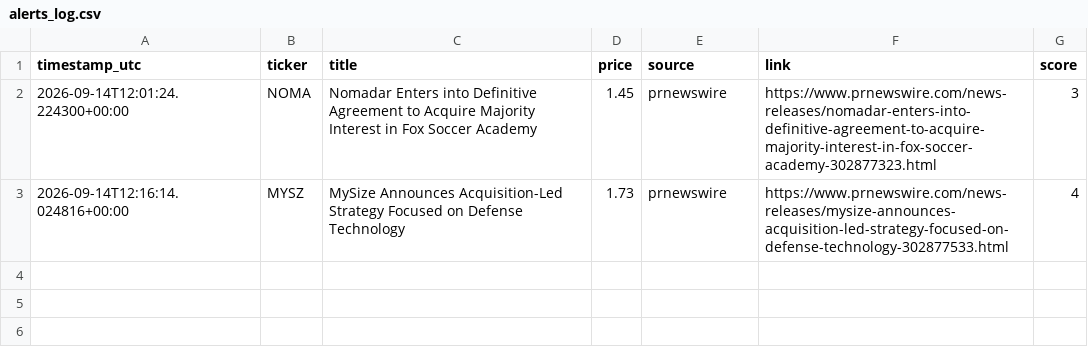
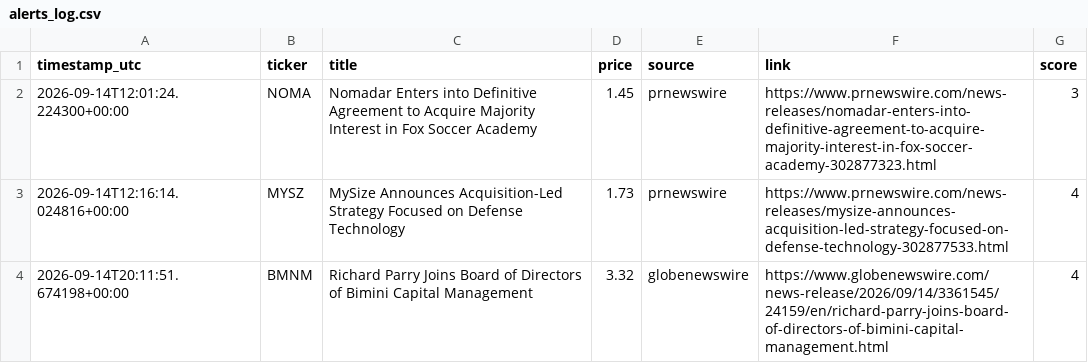
Before and after one commit to bnaytnwra-ctrl/Stok, a CSV file: logs/alerts_log.csv, drawn as a sheet.

```diff
--- a/logs/alerts_log.csv
+++ b/logs/alerts_log.csv
@@ -3 +3,2 @@ timestamp_utc,ticker,title,price,source,link,score
 2026-09-14T12:16:14.024816+00:00,MYSZ,MySize Announces Acquisition-Led Strategy Focused on Defense Technology,1.73,prnewswire,https://www.prnewswire.com/news-releases/mysize-announces-acquisition-led-strategy-focused-on-defense-technology-302877533.html,4
+2026-09-14T20:11:51.674198+00:00,BMNM,Richard Parry Joins Board of Directors of Bimini Capital Management,3.32,globenewswire,https://www.globenewswire.com/news-release/2026/09/14/3361545/24159/en/richard-parry-joins-board-of-directors-of-bimini-capital-management.html,4
```
Also changed, not shown: 1 other file.
